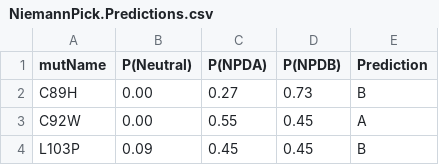
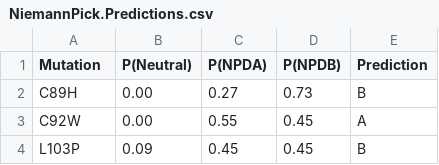
Before and after one commit to 3BioCompBio/AcidSphingomyelinase, a CSV file: NiemannPick.Predictions.csv, drawn as a sheet; only a part is shown.

```diff
--- a/NiemannPick.Predictions.csv
+++ b/NiemannPick.Predictions.csv
@@ -1,2 +1,2 @@
-mutName,P(Neutral),P(NPDA),P(NPDB),Prediction
+Mutation,P(Neutral),P(NPDA),P(NPDB),Prediction
 C89H,0.00,0.27,0.73,B
```
Also changed, not shown: NiemannPick.AllVariants.csv, NiemannPick.WholeProtein.Predictions.csv, 5 other files.
